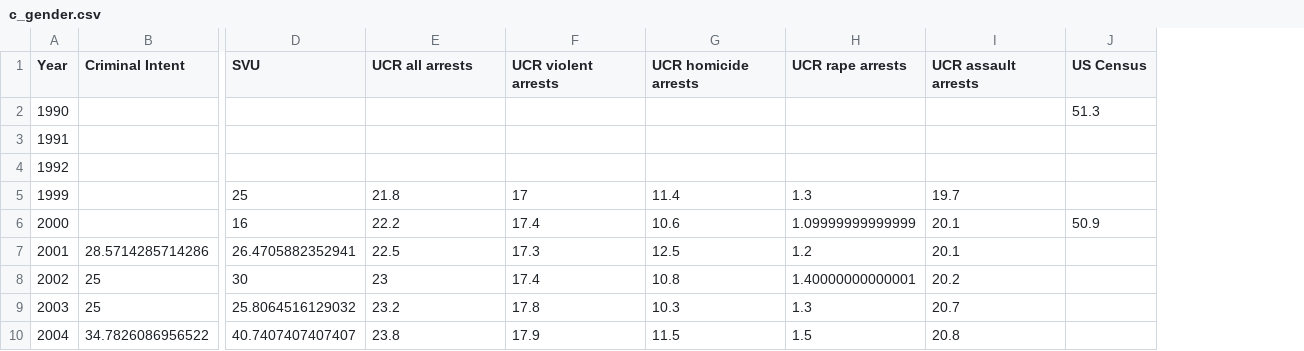
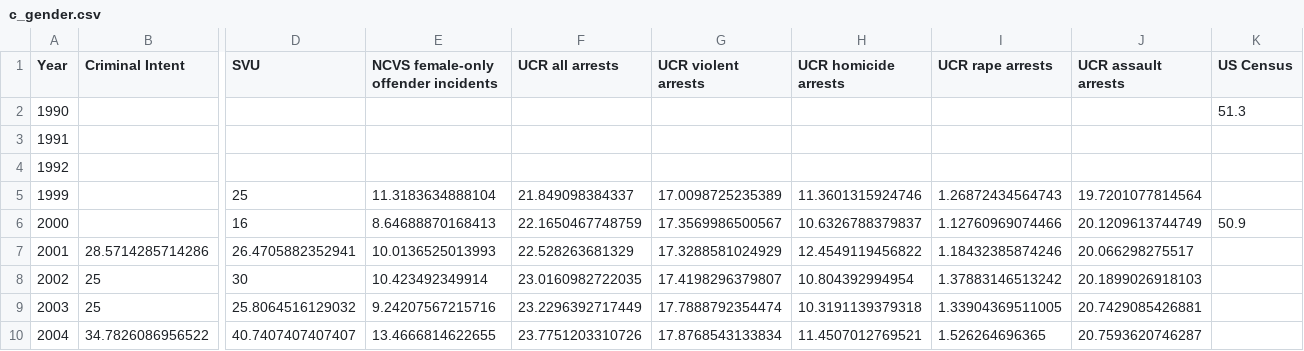
Before and after one commit to notnews/face_of_crime, a CSV file: tabs/c_gender.csv, drawn as a sheet; only a part is shown, gaps mark what is left out; addresses are those after the commit; the diff covers the shown part only; the diff names each change by its address in the sheet, - before the commit and + after, or states it on an @@ line.

```diff
--- a/tabs/c_gender.csv
+++ b/tabs/c_gender.csv
+column E, rows 1-10: NCVS female-only offender incidents |  |  |  | 11.3183634888104 | 8.64688870168413 | 10.0136525013993 | 10.423492349914 | 9.24207567215716 | 13.4666814622655
-F5 (UCR all arrests): 21.8
+F5 (UCR all arrests): 21.849098384337
-G5 (UCR violent arrests): 17
+G5 (UCR violent arrests): 17.0098725235389
-H5 (UCR homicide arrests): 11.4
+H5 (UCR homicide arrests): 11.3601315924746
-I5 (UCR rape arrests): 1.3
+I5 (UCR rape arrests): 1.26872434564743
-J5 (UCR assault arrests): 19.7
+J5 (UCR assault arrests): 19.7201077814564
-F6 (UCR all arrests): 22.2
+F6 (UCR all arrests): 22.1650467748759
-G6 (UCR violent arrests): 17.4
+G6 (UCR violent arrests): 17.3569986500567
-H6 (UCR homicide arrests): 10.6
+H6 (UCR homicide arrests): 10.6326788379837
-I6 (UCR rape arrests): 1.09999999999999
+I6 (UCR rape arrests): 1.12760969074466
-J6 (UCR assault arrests): 20.1
+J6 (UCR assault arrests): 20.1209613744749
-F7 (UCR all arrests): 22.5
+F7 (UCR all arrests): 22.528263681329
-G7 (UCR violent arrests): 17.3
+G7 (UCR violent arrests): 17.3288581024929
-H7 (UCR homicide arrests): 12.5
+H7 (UCR homicide arrests): 12.4549119456822
-I7 (UCR rape arrests): 1.2
+I7 (UCR rape arrests): 1.18432385874246
-J7 (UCR assault arrests): 20.1
+J7 (UCR assault arrests): 20.066298275517
-F8 (UCR all arrests): 23
+F8 (UCR all arrests): 23.0160982722035
-G8 (UCR violent arrests): 17.4
+G8 (UCR violent arrests): 17.4198296379807
-H8 (UCR homicide arrests): 10.8
+H8 (UCR homicide arrests): 10.804392994954
-I8 (UCR rape arrests): 1.40000000000001
+I8 (UCR rape arrests): 1.37883146513242
-J8 (UCR assault arrests): 20.2
+J8 (UCR assault arrests): 20.1899026918103
-F9 (UCR all arrests): 23.2
+F9 (UCR all arrests): 23.2296392717449
-G9 (UCR violent arrests): 17.8
+G9 (UCR violent arrests): 17.7888792354474
-H9 (UCR homicide arrests): 10.3
+H9 (UCR homicide arrests): 10.3191139379318
-I9 (UCR rape arrests): 1.3
+I9 (UCR rape arrests): 1.33904369511005
-J9 (UCR assault arrests): 20.7
+J9 (UCR assault arrests): 20.7429085426881
-F10 (UCR all arrests): 23.8
+F10 (UCR all arrests): 23.7751203310726
-G10 (UCR violent arrests): 17.9
+G10 (UCR violent arrests): 17.8768543133834
-H10 (UCR homicide arrests): 11.5
+H10 (UCR homicide arrests): 11.4507012769521
-I10 (UCR rape arrests): 1.5
+I10 (UCR rape arrests): 1.526264696365
-J10 (UCR assault arrests): 20.8
+J10 (UCR assault arrests): 20.7593620746287
```
Also changed, not shown: 55 edited cells elsewhere in this file, tabs/benchmarks.csv, tabs/c_race.csv, 38 other files.
